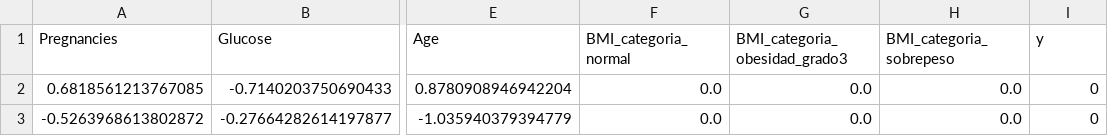
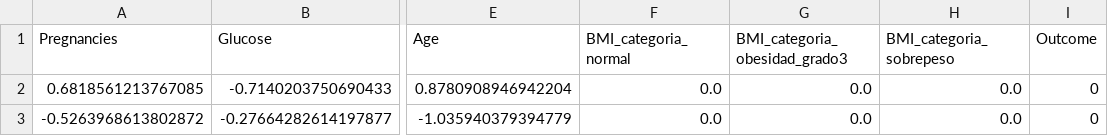
Before and after one commit to 4GeeksAcademy/machine-learning-python-template_arbol_decision_melissahm, a CSV file: data/processed/clean_test.csv, drawn as a sheet; only a part is shown, gaps mark what is left out; the diff names each change by its address in the sheet, - before the commit and + after, or states it on an @@ line.

```diff
--- a/data/processed/clean_test.csv
+++ b/data/processed/clean_test.csv
-I1: y
+I1: Outcome
```
Also changed, not shown: data/processed/clean_train.csv, 3 other files.
